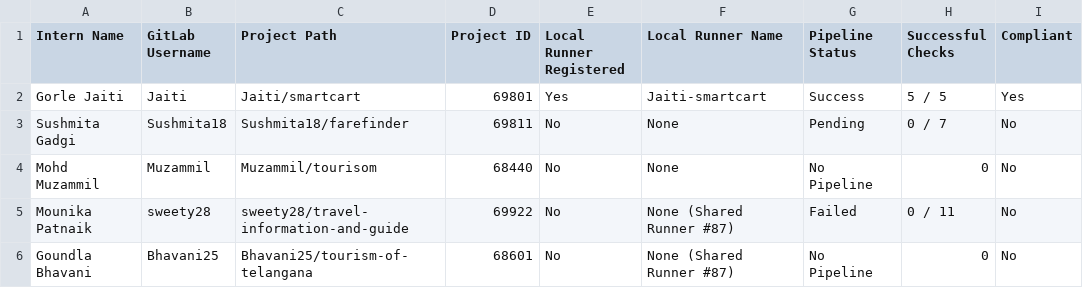
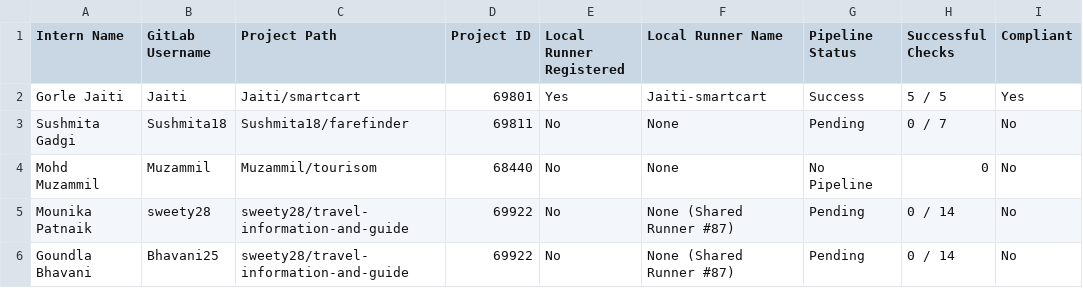
Before and after one commit to mounika12373/travelmate-ai, a CSV file: specs/travel-guide/interns_status_sheet.csv, drawn as a sheet.

Commit message:
docs: update interns status sheet with travel-guide project for Bhavani

```diff
--- a/specs/travel-guide/interns_status_sheet.csv
+++ b/specs/travel-guide/interns_status_sheet.csv
@@ -4,3 +4,3 @@ Sushmita Gadgi,Sushmita18,Sushmita18/farefinder,69811,No,None,Pending,0 / 7,No
 Mohd Muzammil,Muzammil,Muzammil/tourisom,68440,No,None,No Pipeline,0,No
-Mounika Patnaik,sweety28,sweety28/travel-information-and-guide,69922,No,None (Shared Runner #87),Failed,0 / 11,No
-Goundla Bhavani,Bhavani25,Bhavani25/tourism-of-telangana,68601,No,None (Shared Runner #87),No Pipeline,0,No
+Mounika Patnaik,sweety28,sweety28/travel-information-and-guide,69922,No,None (Shared Runner #87),Pending,0 / 14,No
+Goundla Bhavani,Bhavani25,sweety28/travel-information-and-guide,69922,No,None (Shared Runner #87),Pending,0 / 14,No
```
Also changed, not shown: 1 other file.
